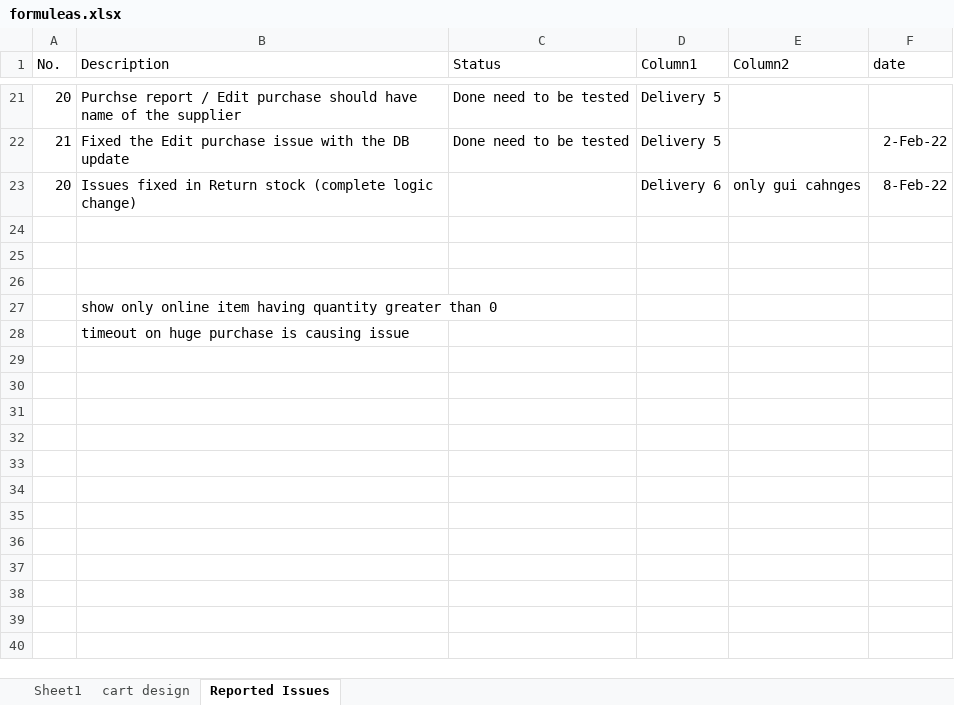
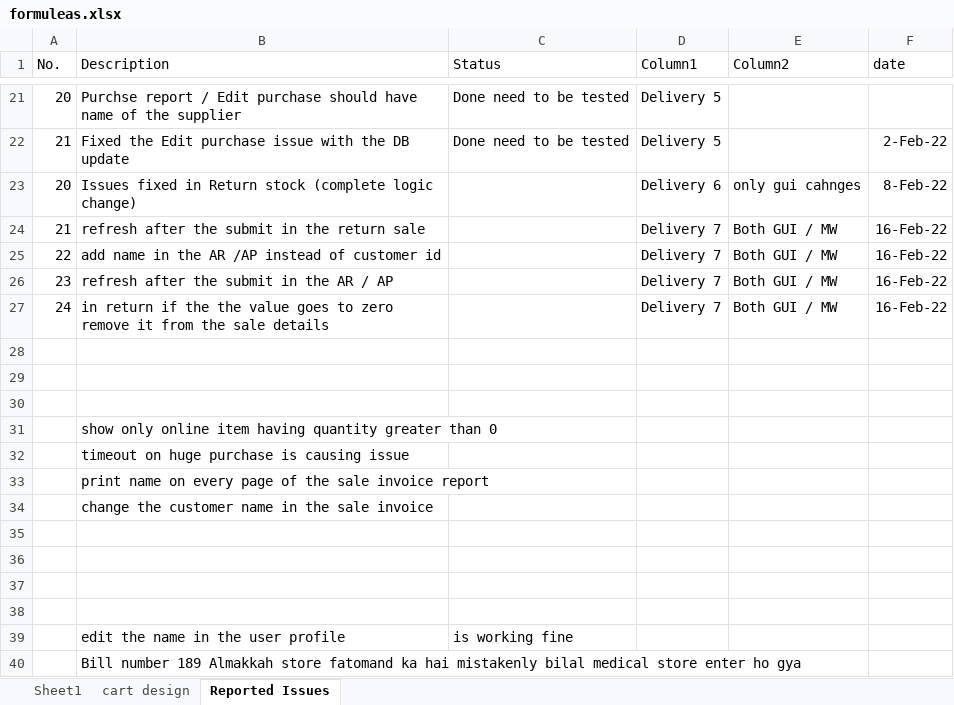
Before and after one commit to omerzebkhan/OmerOnline, an Excel workbook: formuleas.xlsx, sheet Reported Issues, drawn as a sheet; only a part is shown, gaps mark what is left out; values as stored, in another font and other column widths than the file's, no borders; table styles not drawn; the diff names each change by its address in the sheet, - before the commit and + after, or states it on an @@ line.

Commit message:
online store56

```diff
--- a/formuleas.xlsx (sheet Reported Issues)
+++ b/formuleas.xlsx (sheet Reported Issues)
+row 24: 21 | refresh after the submit in the return sale |  | Delivery 7 | Both GUI / MW | 16-Feb-22
+row 25: 22 | add name in the AR /AP instead of customer id |  | Delivery 7 | Both GUI / MW | 16-Feb-22
+row 26: 23 | refresh after the submit in the AR / AP |  | Delivery 7 | Both GUI / MW | 16-Feb-22
+row 27: 24 | in return if the the value goes to zero remove it from the sale details |  | Delivery 7 | Both GUI / MW | 16-Feb-22
+row 33:  | print name on every page of the sale invoice report
+row 34:  | change the customer name in the sale invoice
+row 35: (empty)
+row 36: (empty)
+row 37: (empty)
+row 38: (empty)
+row 39:  | edit the name in the user profile | is working fine
+row 40:  | Bill number 189 Almakkah store fatomand ka hai mistakenly bilal medical store enter ho gya
```
Also changed, not shown: 5 other files.
